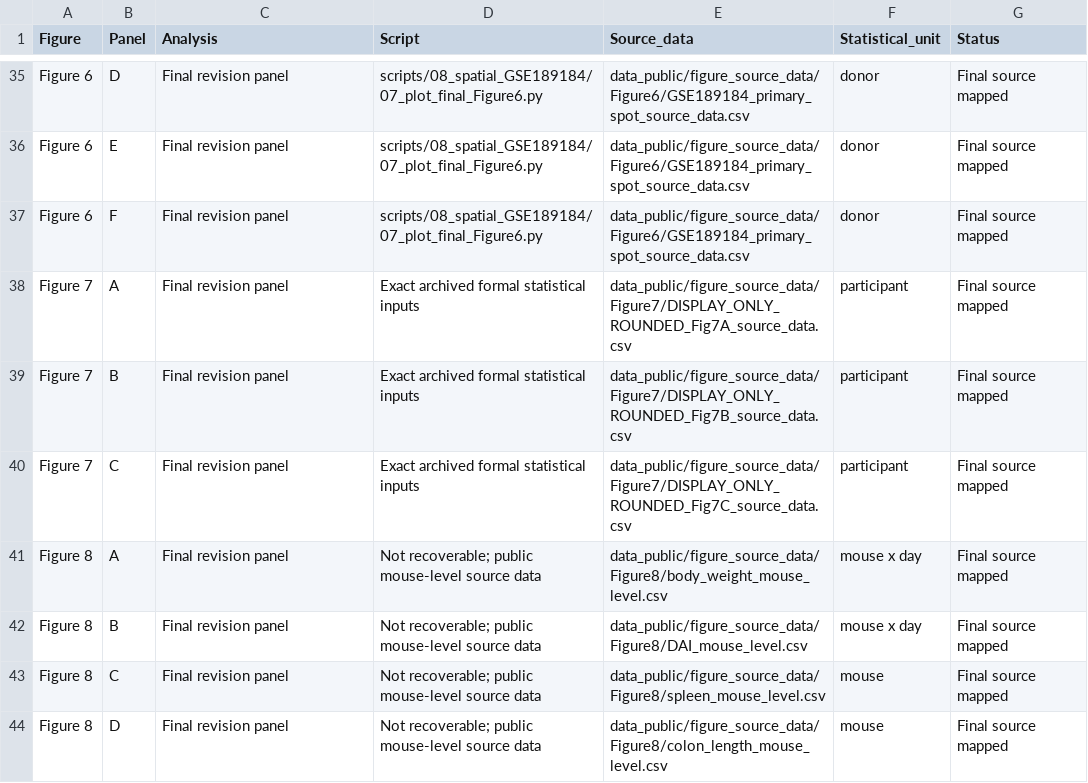
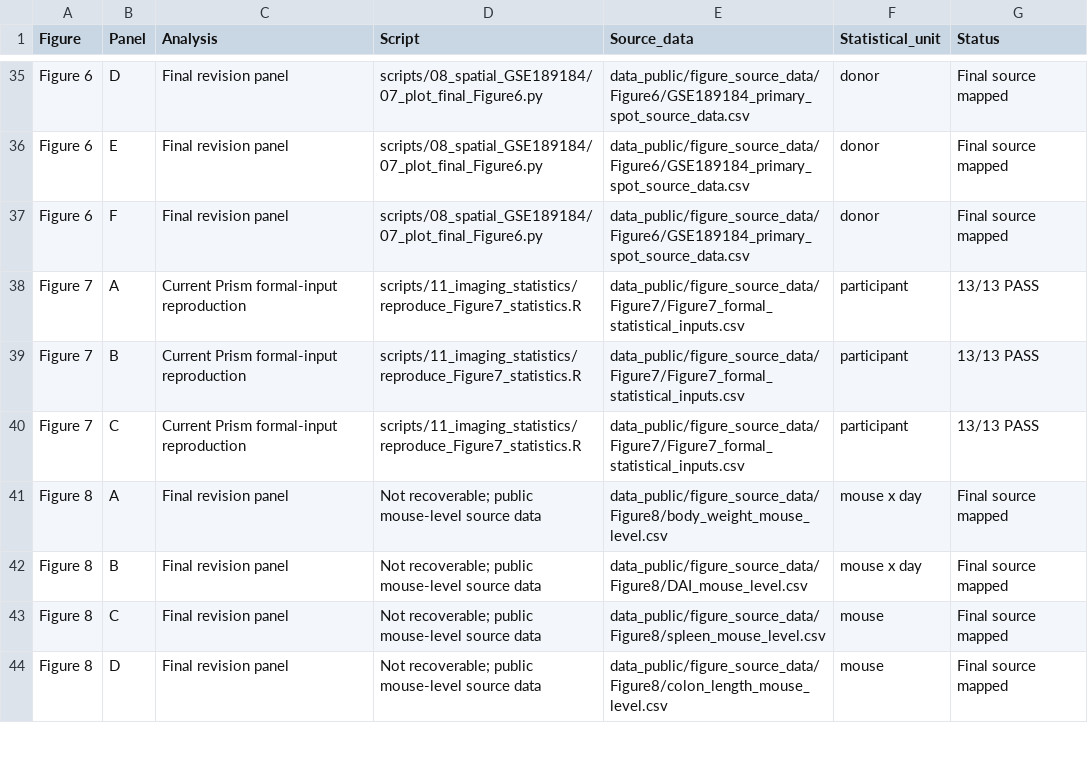
Before and after one commit to Gengar-zz/GART-UC-analysis, a CSV file: documentation/figure_to_script_map.csv, drawn as a sheet; only a part is shown, gaps mark what is left out.

```diff
--- a/documentation/figure_to_script_map.csv
+++ b/documentation/figure_to_script_map.csv
@@ -37,5 +37,5 @@ Figure 6,E,Final revision panel,scripts/08_spatial_GSE189184/07_plot_final_Figur
 Figure 6,F,Final revision panel,scripts/08_spatial_GSE189184/07_plot_final_Figure6.py,data_public/figure_source_data/Figure6/GSE189184_primary_spot_source_data.csv,donor,Final source mapped
-Figure 7,A,Final revision panel,Exact archived formal statistical inputs,data_public/figure_source_data/Figure7/DISPLAY_ONLY_ROUNDED_Fig7A_source_data.csv,participant,Final source mapped
-Figure 7,B,Final revision panel,Exact archived formal statistical inputs,data_public/figure_source_data/Figure7/DISPLAY_ONLY_ROUNDED_Fig7B_source_data.csv,participant,Final source mapped
-Figure 7,C,Final revision panel,Exact archived formal statistical inputs,data_public/figure_source_data/Figure7/DISPLAY_ONLY_ROUNDED_Fig7C_source_data.csv,participant,Final source mapped
+Figure 7,A,Current Prism formal-input reproduction,scripts/11_imaging_statistics/reproduce_Figure7_statistics.R,data_public/figure_source_data/Figure7/Figure7_formal_statistical_inputs.csv,participant,13/13 PASS
+Figure 7,B,Current Prism formal-input reproduction,scripts/11_imaging_statistics/reproduce_Figure7_statistics.R,data_public/figure_source_data/Figure7/Figure7_formal_statistical_inputs.csv,participant,13/13 PASS
+Figure 7,C,Current Prism formal-input reproduction,scripts/11_imaging_statistics/reproduce_Figure7_statistics.R,data_public/figure_source_data/Figure7/Figure7_formal_statistical_inputs.csv,participant,13/13 PASS
 Figure 8,A,Final revision panel,Not recoverable; public mouse-level source data,data_public/figure_source_data/Figure8/body_weight_mouse_level.csv,mouse x day,Final source mapped
```
Also changed, not shown: PUBLIC_RELEASE_MANIFEST.tsv, PUBLIC_SOURCE_DATA_TRACEABILITY.tsv, 16 other files.
